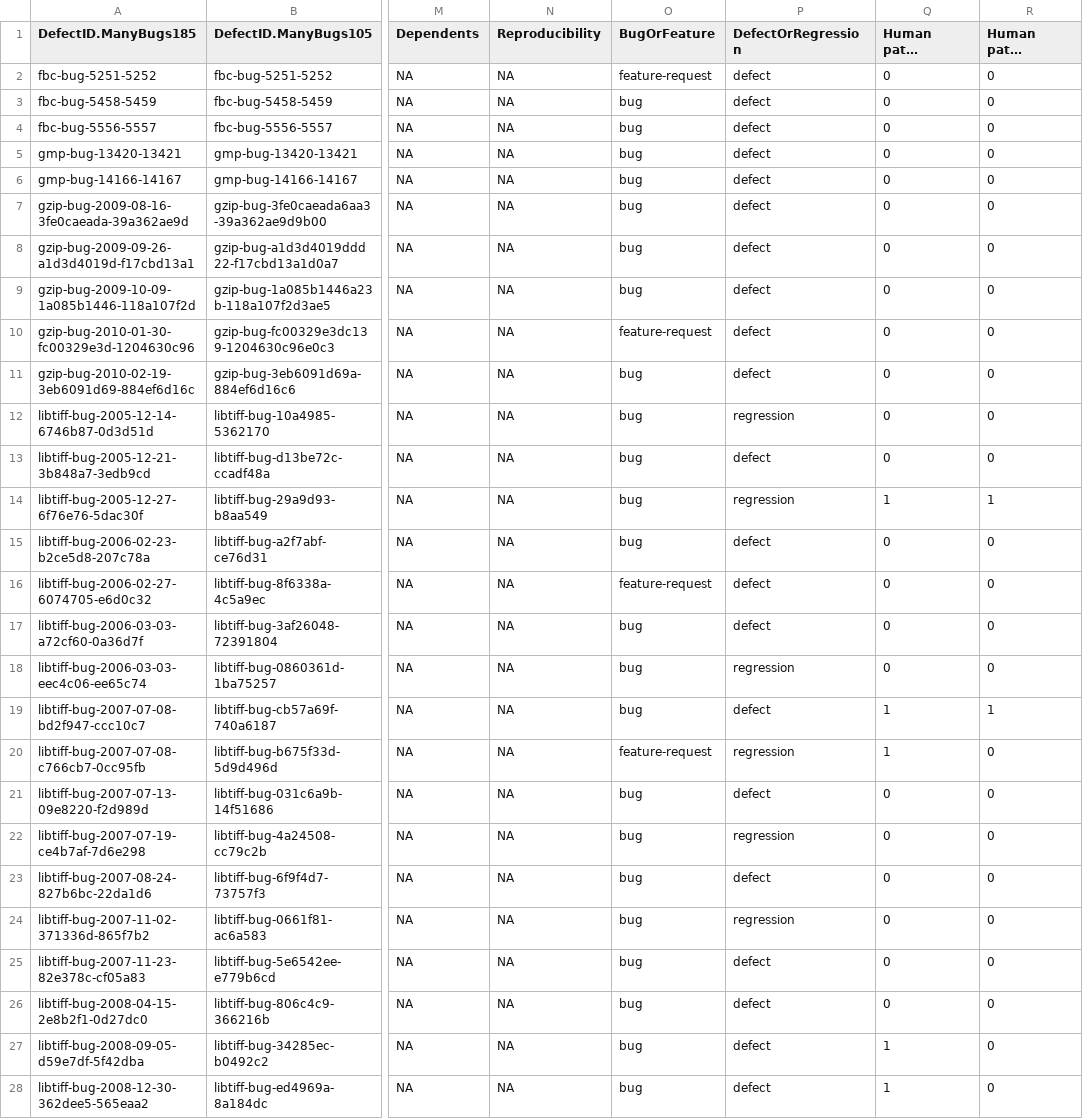
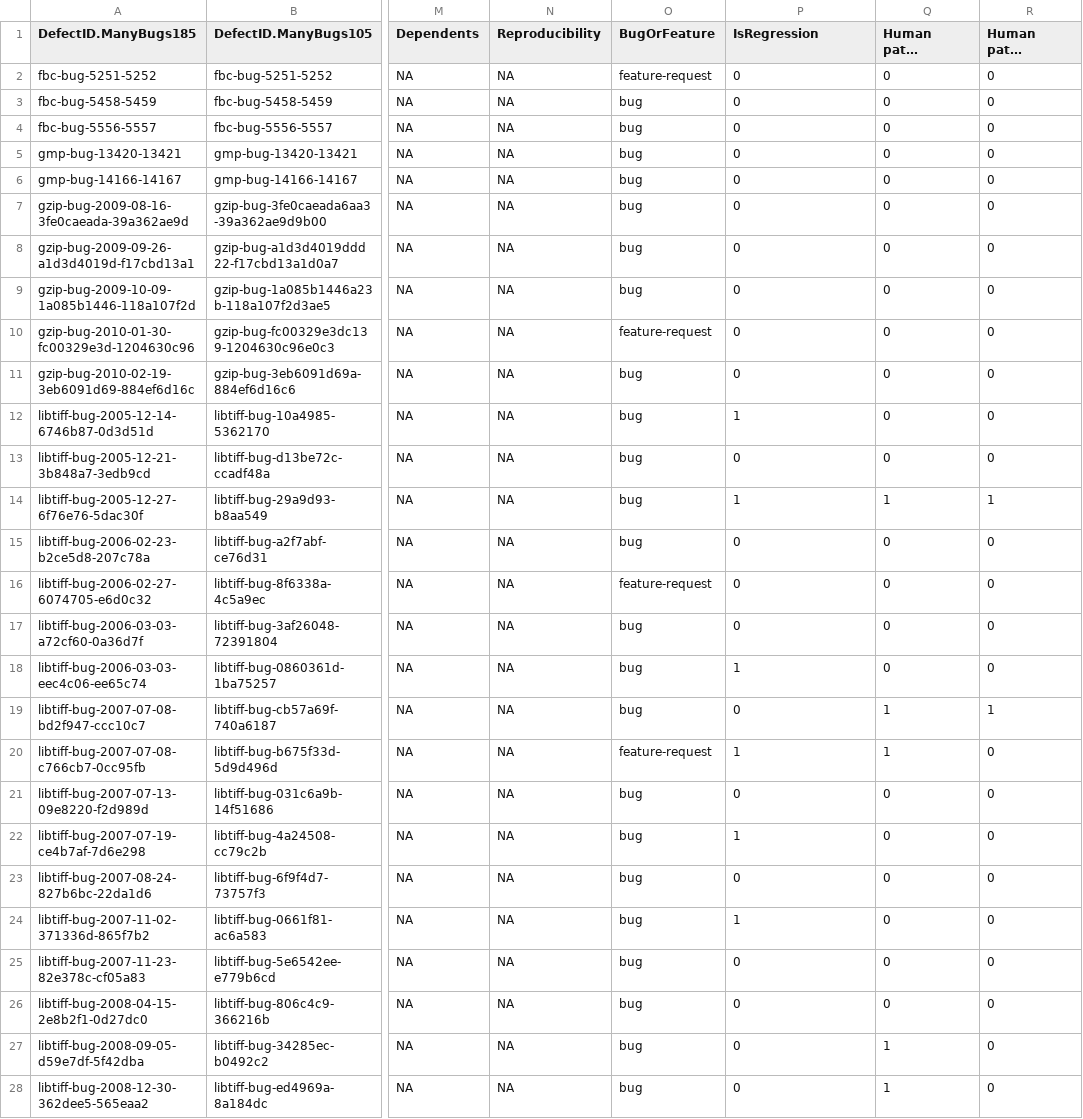
Before and after one commit to LASER-UMASS/AutomatedRepairApplicabilityData, a CSV file: ManyBugs.csv, drawn as a sheet; only a part is shown, gaps mark what is left out; long unchanged cells end in …; the diff covers the shown part only; the diff names each change by its address in the sheet, - before the commit and + after, or states it on an @@ line.

```diff
--- a/ManyBugs.csv
+++ b/ManyBugs.csv
-P1: DefectOrRegression
+P1: IsRegression
-P2:P11 (IsRegression): defect
+P2:P11 (IsRegression): 0
-P12 (IsRegression): regression
+P12 (IsRegression): 1
-P13 (IsRegression): defect
+P13 (IsRegression): 0
-P14 (IsRegression): regression
+P14 (IsRegression): 1
-P15:P17 (IsRegression): defect
+P15:P17 (IsRegression): 0
-P18 (IsRegression): regression
+P18 (IsRegression): 1
-P19 (IsRegression): defect
+P19 (IsRegression): 0
-P20 (IsRegression): regression
+P20 (IsRegression): 1
-P21 (IsRegression): defect
+P21 (IsRegression): 0
-P22 (IsRegression): regression
+P22 (IsRegression): 1
-P23 (IsRegression): defect
+P23 (IsRegression): 0
-P24 (IsRegression): regression
+P24 (IsRegression): 1
-P25:P28 (IsRegression): defect
+P25:P28 (IsRegression): 0
```
Also changed, not shown: 158 edited cells elsewhere in this file, Defects4J.csv, 1 other file.
